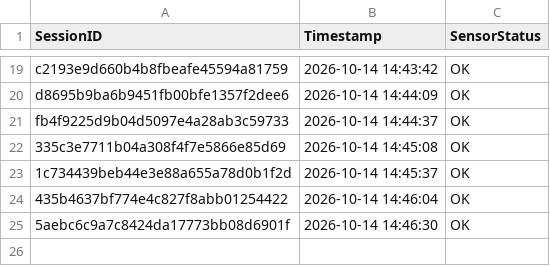
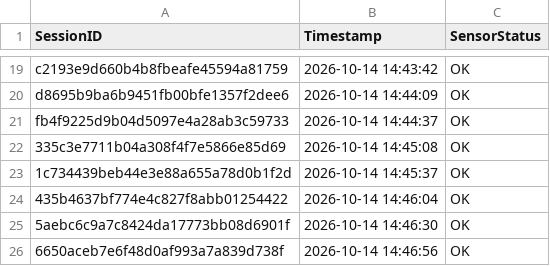
Before and after one commit to brunnojob/industrial-iot-sentinel, a CSV file: data_feed_telemetry.csv, drawn as a sheet; only a part is shown, gaps mark what is left out.

Commit message:
﻿chore(telemetry): update sensor readings log 6650aceb7e6f48d0af993a7a839d738f
Simulated telemetry ping for IoT data ingestion test.

Co-authored-by: brunnojob <contato@brunnodev.store>

```diff
--- a/data_feed_telemetry.csv
+++ b/data_feed_telemetry.csv
@@ -25 +25,2 @@ fb4f9225d9b04d5097e4a28ab3c59733,2026-10-14 14:44:37,OK
 5aebc6c9a7c8424da17773bb08d6901f,2026-10-14 14:46:30,OK
+6650aceb7e6f48d0af993a7a839d738f,2026-10-14 14:46:56,OK
```
